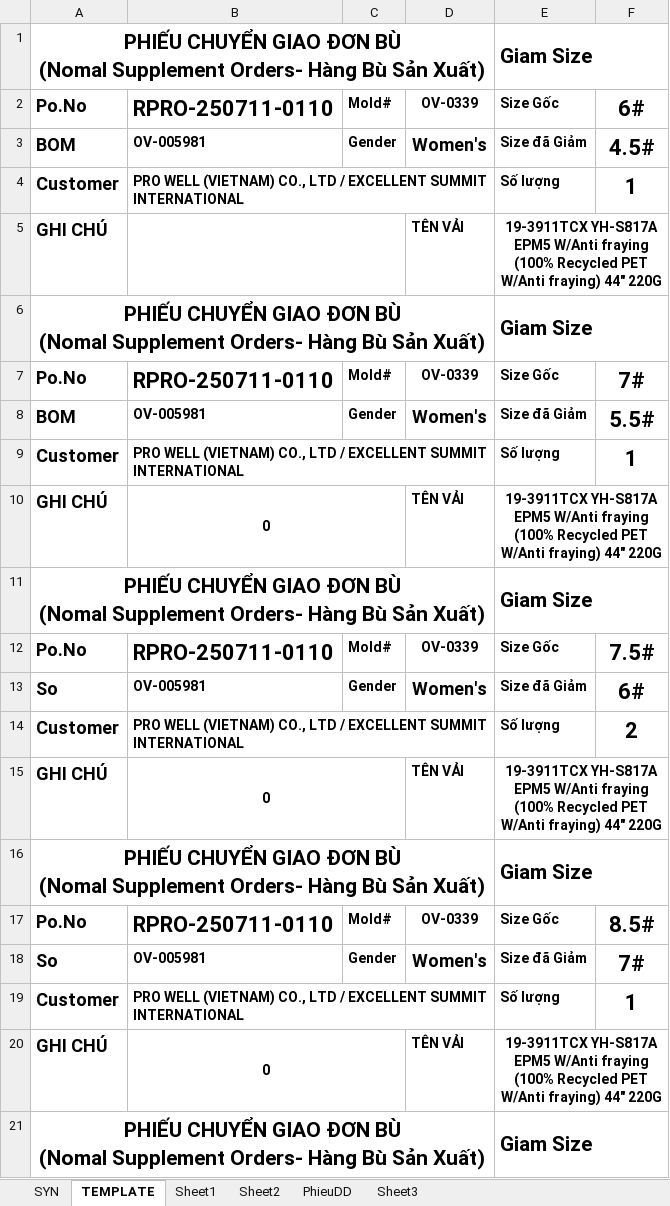
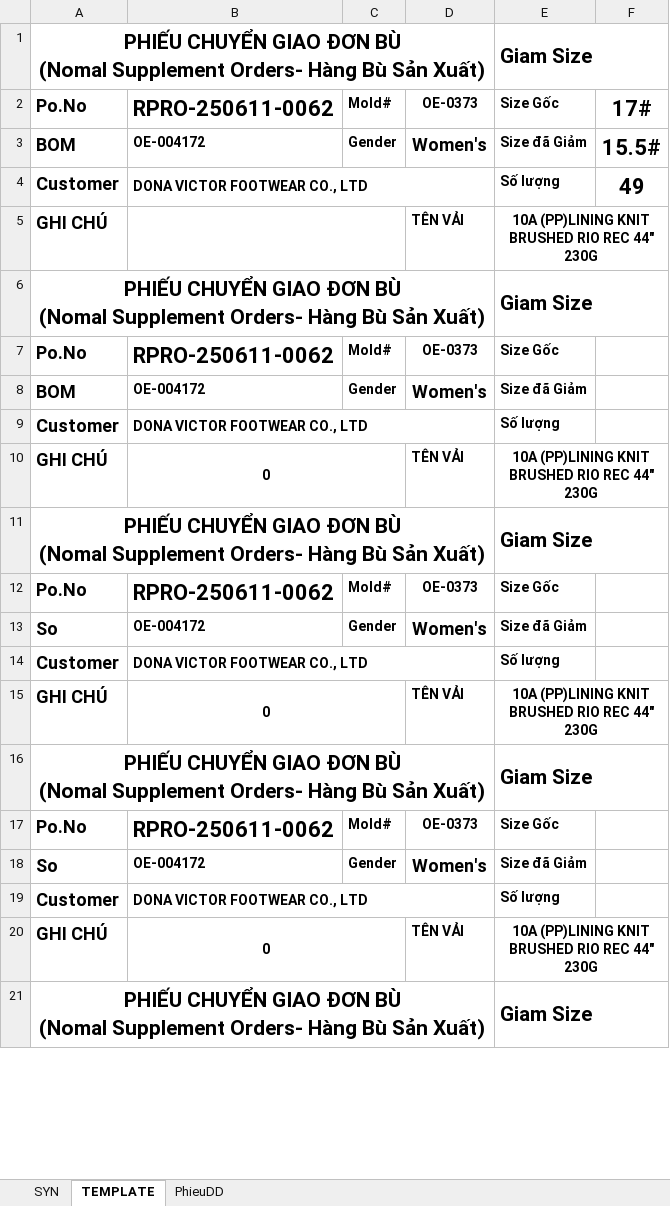
Before and after one commit to Truongchankhong2/vercel-dashboard, an Excel workbook: data/Supplement_Print_Report.xlsm, sheet TEMPLATE, drawn as a sheet; only a part is shown; values as stored, in another font and other column widths than the file's, no borders; charts and pictures not drawn; the diff covers the shown part only; the diff names each change by its address in the sheet, - before the commit and + after, or states it on an @@ line.

```diff
--- a/data/Supplement_Print_Report.xlsm (sheet TEMPLATE)
+++ b/data/Supplement_Print_Report.xlsm (sheet TEMPLATE)
-sheet tab: Sheet1
-sheet tab: Sheet2
-sheet tab: Sheet3
-B2: RPRO-250711-0110
+B2: RPRO-250611-0062
-D2: OV-0339
+D2: OE-0373
-F2: 6#
+F2: 17#
-B3: OV-005981
+B3: OE-004172
-F3: 4.5#
+F3: 15.5#
-B4: PRO WELL (VIETNAM) CO., LTD / EXCELLENT SUMMIT INTERNATIONAL
+B4: DONA VICTOR FOOTWEAR CO., LTD
-F4: 1
+F4: 49
-E5: 19-3911TCX YH-S817A EPM5 W/Anti fraying (100% Recycled PET W/Anti fraying) 44" 220G
+E5: 10A (PP)LINING KNIT BRUSHED RIO REC 44" 230G
-B7: RPRO-250711-0110
+B7: RPRO-250611-0062
-D7: OV-0339
+D7: OE-0373
-F7: 7#
+F7: (empty)
-B8: OV-005981
+B8: OE-004172
-F8: 5.5#
+F8: (empty)
-B9: PRO WELL (VIETNAM) CO., LTD / EXCELLENT SUMMIT INTERNATIONAL
+B9: DONA VICTOR FOOTWEAR CO., LTD
-F9: 1
+F9: (empty)
-E10: 19-3911TCX YH-S817A EPM5 W/Anti fraying (100% Recycled PET W/Anti fraying) 44" 220G
+E10: 10A (PP)LINING KNIT BRUSHED RIO REC 44" 230G
-B12: RPRO-250711-0110
+B12: RPRO-250611-0062
-D12: OV-0339
+D12: OE-0373
-F12: 7.5#
+F12: (empty)
-B13: OV-005981
+B13: OE-004172
-F13: 6#
+F13: (empty)
-B14: PRO WELL (VIETNAM) CO., LTD / EXCELLENT SUMMIT INTERNATIONAL
+B14: DONA VICTOR FOOTWEAR CO., LTD
-F14: 2
+F14: (empty)
-E15: 19-3911TCX YH-S817A EPM5 W/Anti fraying (100% Recycled PET W/Anti fraying) 44" 220G
+E15: 10A (PP)LINING KNIT BRUSHED RIO REC 44" 230G
-B17: RPRO-250711-0110
+B17: RPRO-250611-0062
-D17: OV-0339
+D17: OE-0373
-F17: 8.5#
+F17: (empty)
-B18: OV-005981
+B18: OE-004172
-F18: 7#
+F18: (empty)
-B19: PRO WELL (VIETNAM) CO., LTD / EXCELLENT SUMMIT INTERNATIONAL
+B19: DONA VICTOR FOOTWEAR CO., LTD
-F19: 1
+F19: (empty)
-E20: 19-3911TCX YH-S817A EPM5 W/Anti fraying (100% Recycled PET W/Anti fraying) 44" 220G
+E20: 10A (PP)LINING KNIT BRUSHED RIO REC 44" 230G
```
Also changed, not shown: 5 edited cells elsewhere in this sheet, sheet SYN, sheet PhieuDD, charts or pictures, 1 other file.
